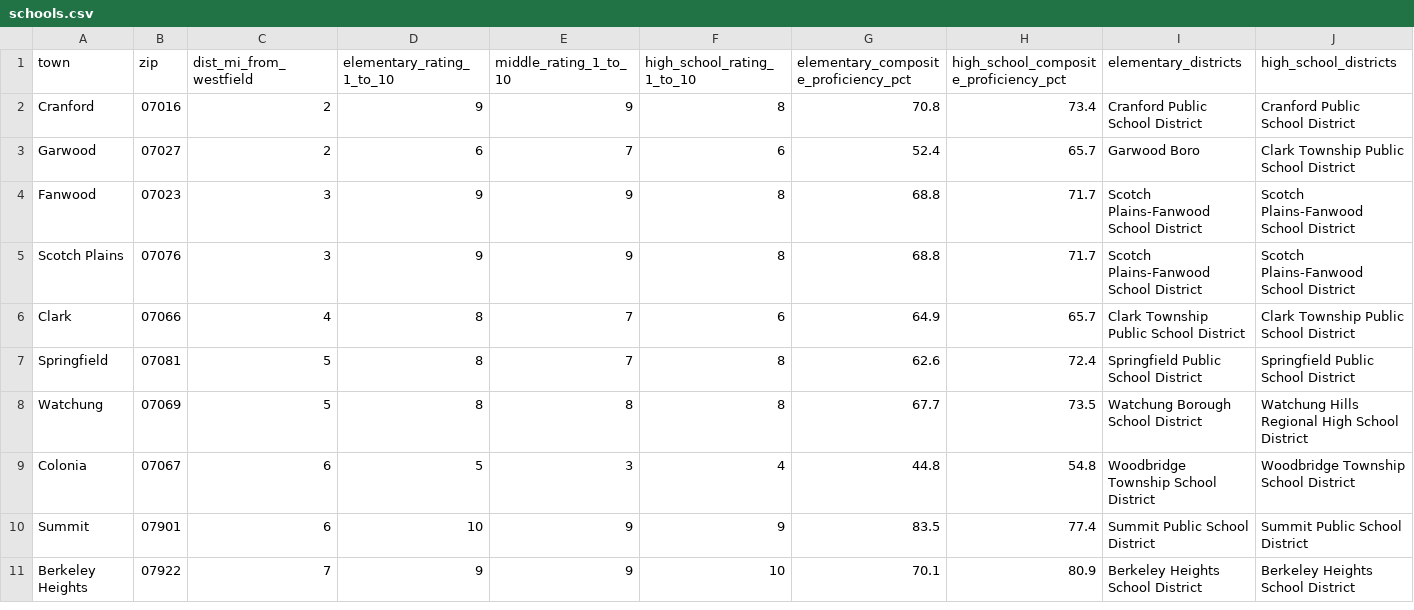
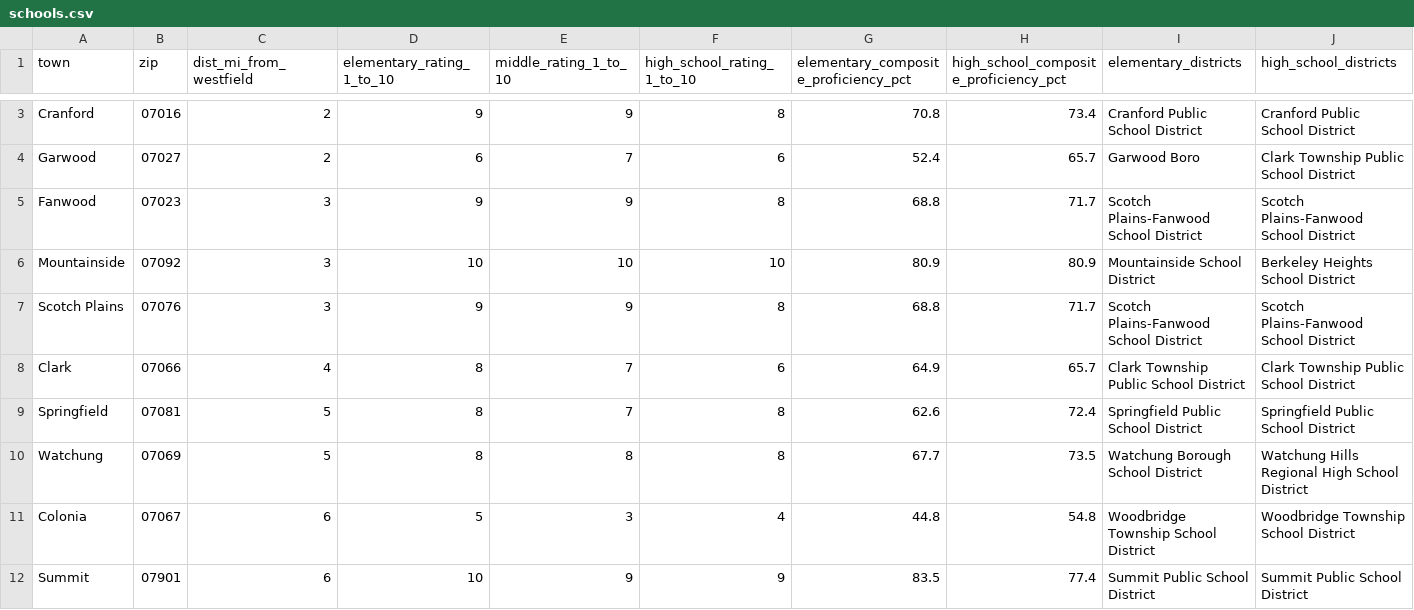
Before and after one commit to ssd42/claude-routines, a CSV file: market-history/share/schools.csv, drawn as a sheet; only a part is shown, gaps mark what is left out; the shorter side is filled out with more unchanged rows; rows hold the shown columns only; the diff covers the shown part only; the diff names each change by its address in the sheet, - before the commit and + after, or states it on an @@ line.

```diff
--- a/market-history/share/schools.csv
+++ b/market-history/share/schools.csv
+row 6: Mountainside | 07092 | 3 | 10 | 10 | 10 | 80.9 | 80.9 | Mountainside School District | Berkeley Heights School District
```
Also changed, not shown: 4 added rows and 3 removed rows elsewhere in this file, market-history/layers/schools/school_ratings.csv, 2 other files.
